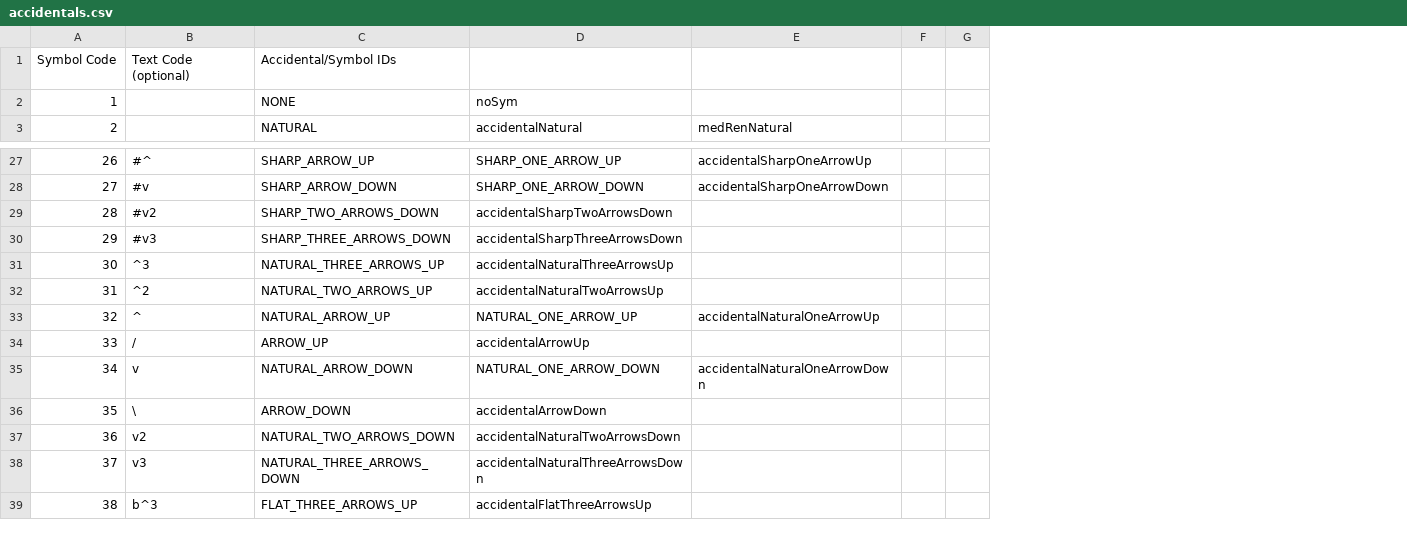
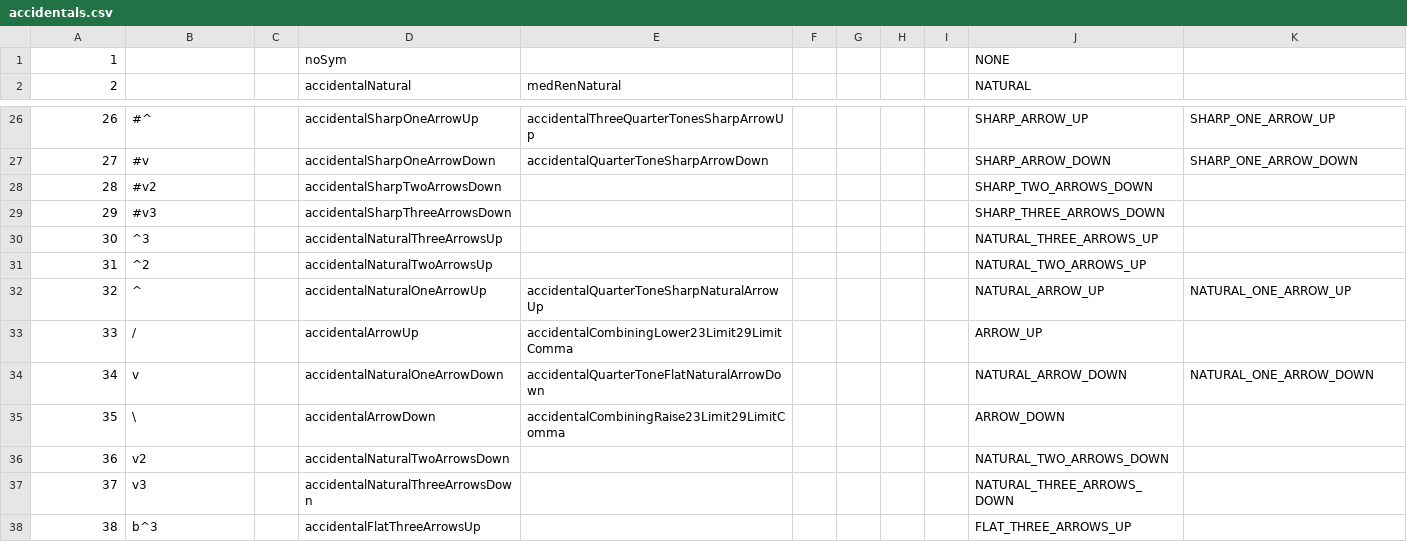
Before and after one commit to euwbah/musescore-xen-tuner, a CSV file: accidentals.csv, drawn as a sheet; only a part is shown, gaps mark what is left out; removed rows and columns are numbered as before the commit, all else as after; the diff covers the shown part only; the diff names each change by its address in the sheet, - before the commit and + after, or states it on an @@ line.

```diff
--- a/accidentals.csv
+++ b/accidentals.csv
+column C, empty
+column D (accidentalNatural), row 1: noSym; rows 26-38: accidentalSharpOneArrowUp | accidentalSharpOneArrowDown | accidentalSharpTwoArrowsDown | accidentalSharpThreeArrowsDown | accidentalNaturalThreeArrowsUp | accidentalNaturalTwoArrowsUp | accidentalNaturalOneArrowUp | accidentalArrowUp | accidentalNaturalOneArrowDown | accidentalArrowDown | accidentalNaturalTwoArrowsDown | accidentalNaturalThreeArrowsDown | accidentalFlatThreeArrowsUp
+column E (medRenNatural), rows 26-35: accidentalThreeQuarterTonesSharpArrowUp | accidentalQuarterToneSharpArrowDown |  |  |  |  | accidentalQuarterToneSharpNaturalArrowUp | accidentalCombiningLower23Limit29LimitComma | accidentalQuarterToneFlatNaturalArrowDown | accidentalCombiningRaise23Limit29LimitComma
+column F, empty
+column G, empty
+column H, empty
+column I, empty
-column E (medRenNatural), rows 27-35: accidentalSharpOneArrowUp | accidentalSharpOneArrowDown |  |  |  |  | accidentalNaturalOneArrowUp |  | accidentalNaturalOneArrowDown
-column F, empty
-column G, empty
-row 1: Symbol Code | Text Code (optional) | Accidental/Symbol IDs
-K1: noSym
+K1: (empty)
-K2: accidentalNatural
+K2: (empty)
-K28: accidentalSharpTwoArrowsDown
+K28: (empty)
-K29: accidentalSharpThreeArrowsDown
+K29: (empty)
-K30: accidentalNaturalThreeArrowsUp
+K30: (empty)
-K31: accidentalNaturalTwoArrowsUp
+K31: (empty)
-K33: accidentalArrowUp
+K33: (empty)
-K35: accidentalArrowDown
+K35: (empty)
-K36: accidentalNaturalTwoArrowsDown
+K36: (empty)
-K37: accidentalNaturalThreeArrowsDown
+K37: (empty)
-K38: accidentalFlatThreeArrowsUp
+K38: (empty)
```
Also changed, not shown: 1 added row, 1 removed row, 22 edited cells and row numbers in column A elsewhere in this file, 6 other files.
